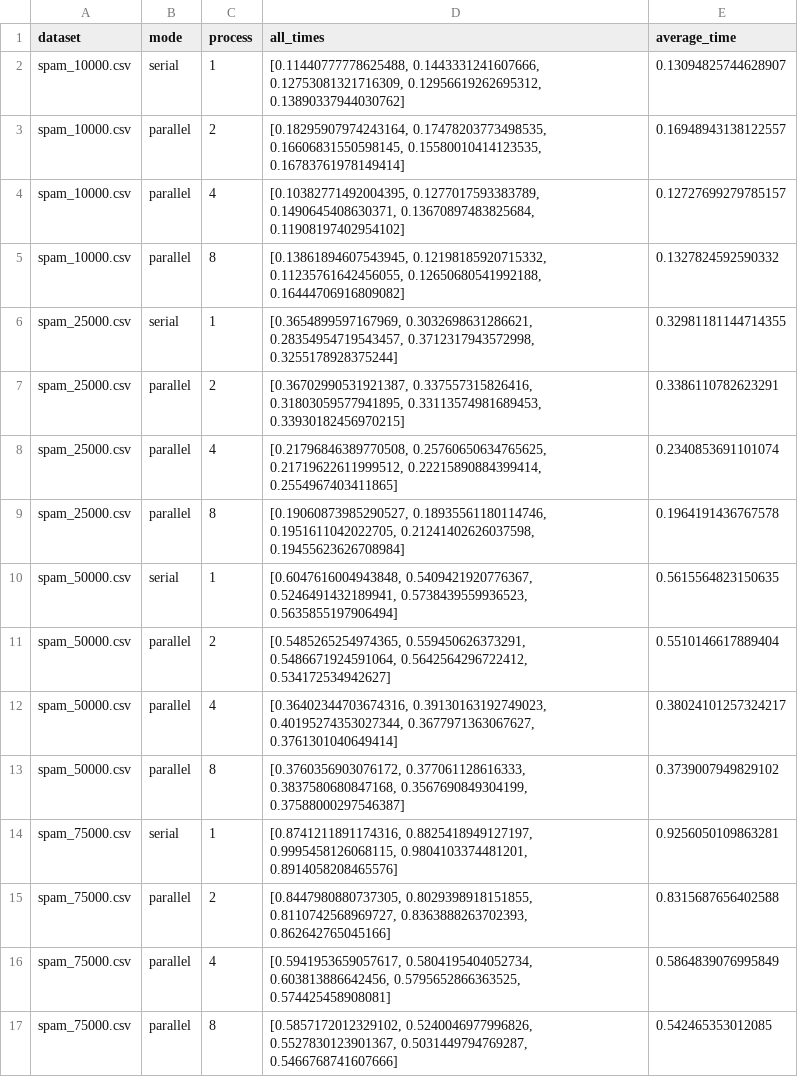
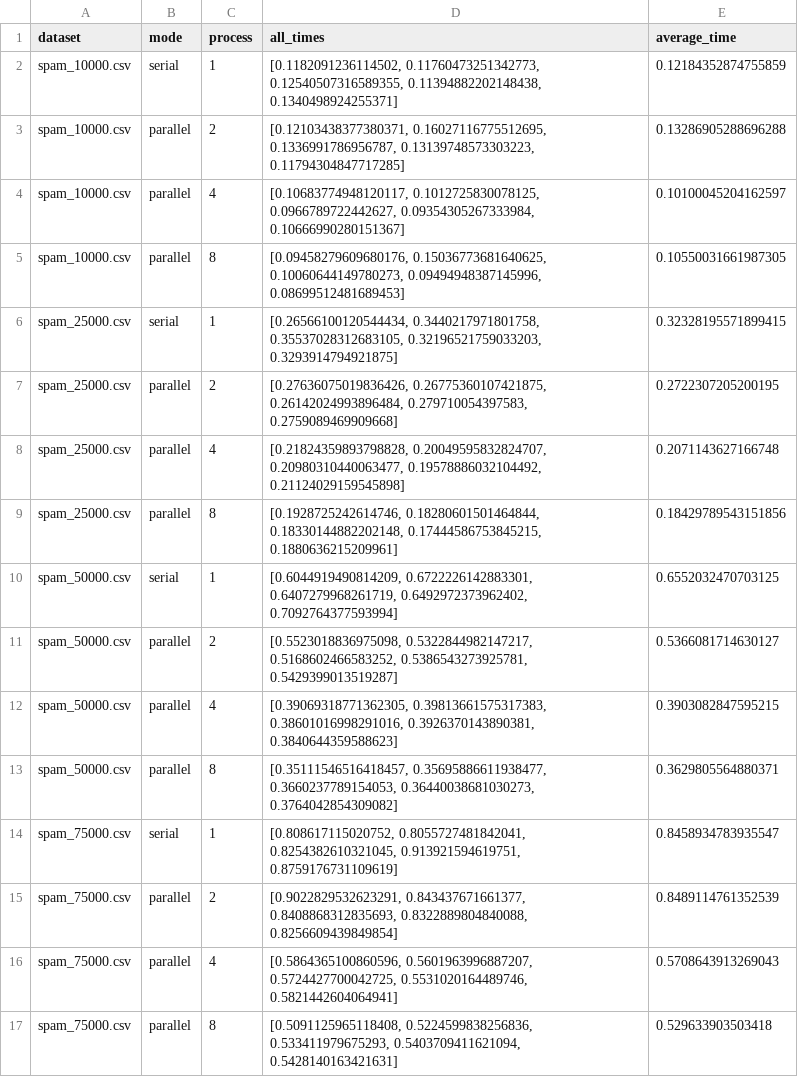
Before and after one commit to MuhammadAkbar-Arthur/PEMROSESAN-PARALEL, a CSV file: tugas2pempar/benchmark_results.csv, drawn as a sheet; only a part is shown; the diff covers the shown part only.

```diff
--- a/tugas2pempar/benchmark_results.csv
+++ b/tugas2pempar/benchmark_results.csv
@@ -1,17 +1,17 @@
 dataset,mode,process,all_times,average_time
-spam_10000.csv,serial,1,"[0.11440777778625488, 0.1443331241607666, 0.12753081321716309, 0.12956619262695312, 0.13890337944030762]",0.13094825744628907
-spam_10000.csv,parallel,2,"[0.18295907974243164, 0.17478203773498535, 0.16606831550598145, 0.15580010414123535, 0.16783761978149414]",0.16948943138122557
-spam_10000.csv,parallel,4,"[0.10382771492004395, 0.1277017593383789, 0.1490645408630371, 0.13670897483825684, 0.11908197402954102]",0.12727699279785157
-spam_10000.csv,parallel,8,"[0.13861894607543945, 0.12198185920715332, 0.11235761642456055, 0.12650680541992188, 0.16444706916809082]",0.1327824592590332
-spam_25000.csv,serial,1,"[0.3654899597167969, 0.3032698631286621, 0.28354954719543457, 0.3712317943572998, 0.3255178928375244]",0.32981181144714355
-spam_25000.csv,parallel,2,"[0.36702990531921387, 0.337557315826416, 0.31803059577941895, 0.33113574981689453, 0.33930182456970215]",0.3386110782623291
-spam_25000.csv,parallel,4,"[0.21796846389770508, 0.25760650634765625, 0.21719622611999512, 0.22215890884399414, 0.2554967403411865]",0.2340853691101074
-spam_25000.csv,parallel,8,"[0.19060873985290527, 0.18935561180114746, 0.1951611042022705, 0.21241402626037598, 0.19455623626708984]",0.1964191436767578
-spam_50000.csv,serial,1,"[0.6047616004943848, 0.5409421920776367, 0.5246491432189941, 0.5738439559936523, 0.5635855197906494]",0.5615564823150635
-spam_50000.csv,parallel,2,"[0.5485265254974365, 0.559450626373291, 0.5486671924591064, 0.5642564296722412, 0.534172534942627]",0.5510146617889404
-spam_50000.csv,parallel,4,"[0.36402344703674316, 0.39130163192749023, 0.40195274353027344, 0.3677971363067627, 0.3761301040649414]",0.38024101257324217
-spam_50000.csv,parallel,8,"[0.3760356903076172, 0.377061128616333, 0.3837580680847168, 0.3567690849304199, 0.37588000297546387]",0.3739007949829102
-spam_75000.csv,serial,1,"[0.8741211891174316, 0.8825418949127197, 0.9995458126068115, 0.9804103374481201, 0.8914058208465576]",0.9256050109863281
-spam_75000.csv,parallel,2,"[0.8447980880737305, 0.8029398918151855, 0.8110742568969727, 0.8363888263702393, 0.862642765045166]",0.8315687656402588
-spam_75000.csv,parallel,4,"[0.5941953659057617, 0.5804195404052734, 0.603813886642456, 0.5795652866363525, 0.574425458908081]",0.5864839076995849
-spam_75000.csv,parallel,8,"[0.5857172012329102, 0.5240046977996826, 0.5527830123901367, 0.5031449794769287, 0.5466768741607666]",0.542465353012085
+spam_10000.csv,serial,1,"[0.1182091236114502, 0.11760473251342773, 0.12540507316589355, 0.11394882202148438, 0.1340498924255371]",0.12184352874755859
+spam_10000.csv,parallel,2,"[0.12103438377380371, 0.16027116775512695, 0.1336991786956787, 0.13139748573303223, 0.11794304847717285]",0.13286905288696288
+spam_10000.csv,parallel,4,"[0.10683774948120117, 0.1012725830078125, 0.0966789722442627, 0.09354305267333984, 0.10666990280151367]",0.10100045204162597
+spam_10000.csv,parallel,8,"[0.09458279609680176, 0.15036773681640625, 0.10060644149780273, 0.09494948387145996, 0.08699512481689453]",0.10550031661987305
+spam_25000.csv,serial,1,"[0.26566100120544434, 0.3440217971801758, 0.35537028312683105, 0.32196521759033203, 0.3293914794921875]",0.32328195571899415
+spam_25000.csv,parallel,2,"[0.27636075019836426, 0.26775360107421875, 0.26142024993896484, 0.279710054397583, 0.2759089469909668]",0.2722307205200195
+spam_25000.csv,parallel,4,"[0.21824359893798828, 0.20049595832824707, 0.20980310440063477, 0.19578886032104492, 0.21124029159545898]",0.2071143627166748
+spam_25000.csv,parallel,8,"[0.1928725242614746, 0.18280601501464844, 0.18330144882202148, 0.17444586753845215, 0.1880636215209961]",0.18429789543151856
+spam_50000.csv,serial,1,"[0.6044919490814209, 0.6722226142883301, 0.6407279968261719, 0.6492972373962402, 0.7092764377593994]",0.6552032470703125
+spam_50000.csv,parallel,2,"[0.5523018836975098, 0.5322844982147217, 0.5168602466583252, 0.5386543273925781, 0.5429399013519287]",0.5366081714630127
+spam_50000.csv,parallel,4,"[0.39069318771362305, 0.39813661575317383, 0.38601016998291016, 0.3926370143890381, 0.3840644359588623]",0.3903082847595215
+spam_50000.csv,parallel,8,"[0.35111546516418457, 0.35695886611938477, 0.3660237789154053, 0.36440038681030273, 0.3764042854309082]",0.3629805564880371
+spam_75000.csv,serial,1,"[0.808617115020752, 0.8055727481842041, 0.8254382610321045, 0.913921594619751, 0.8759176731109619]",0.8458934783935547
+spam_75000.csv,parallel,2,"[0.9022829532623291, 0.843437671661377, 0.8408868312835693, 0.8322889804840088, 0.8256609439849854]",0.8489114761352539
+spam_75000.csv,parallel,4,"[0.5864365100860596, 0.5601963996887207, 0.5724427700042725, 0.5531020164489746, 0.5821442604064941]",0.5708643913269043
+spam_75000.csv,parallel,8,"[0.5091125965118408, 0.5224599838256836, 0.533411979675293, 0.5403709411621094, 0.5428140163421631]",0.529633903503418
```
Also changed, not shown: 8 edited cells elsewhere in this file, 9 other files.
